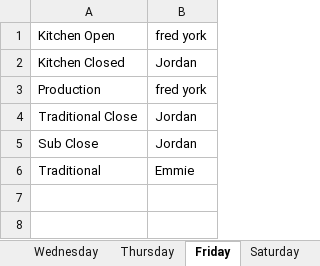
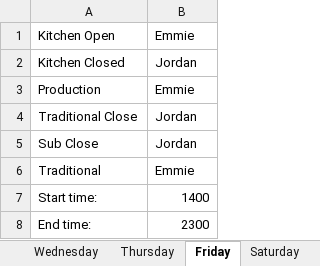
Before and after one commit to UglyMeister/4155Group19Project, an Excel workbook: Schedule.xlsx, sheet Friday, drawn as a sheet; values as stored, in another font and other column widths than the file's, no borders; the diff names each change by its address in the sheet, - before the commit and + after, or states it on an @@ line.

Commit message:
working on displaying times in xlsx
i'm dumb, didn't do times right, just saving progress

```diff
--- a/Schedule.xlsx (sheet Friday)
+++ b/Schedule.xlsx (sheet Friday)
-B1: fred york
+B1: Emmie
-B3: fred york
+B3: Emmie
+row 7: Start time: | 1400
+row 8: End time: | 2300
```
Also changed, not shown: sheet Saturday, sheet Monday, sheet Wednesday, sheet Thursday, sheet Sunday, sheet Tuesday, 1 other file.
